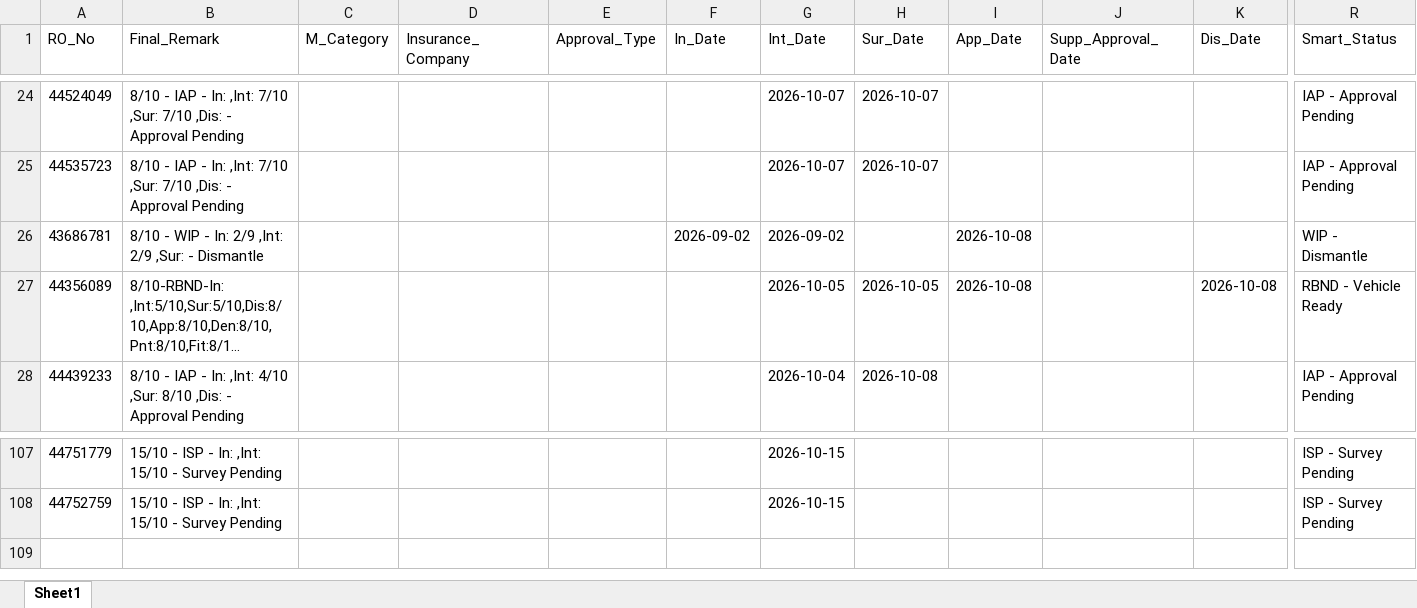
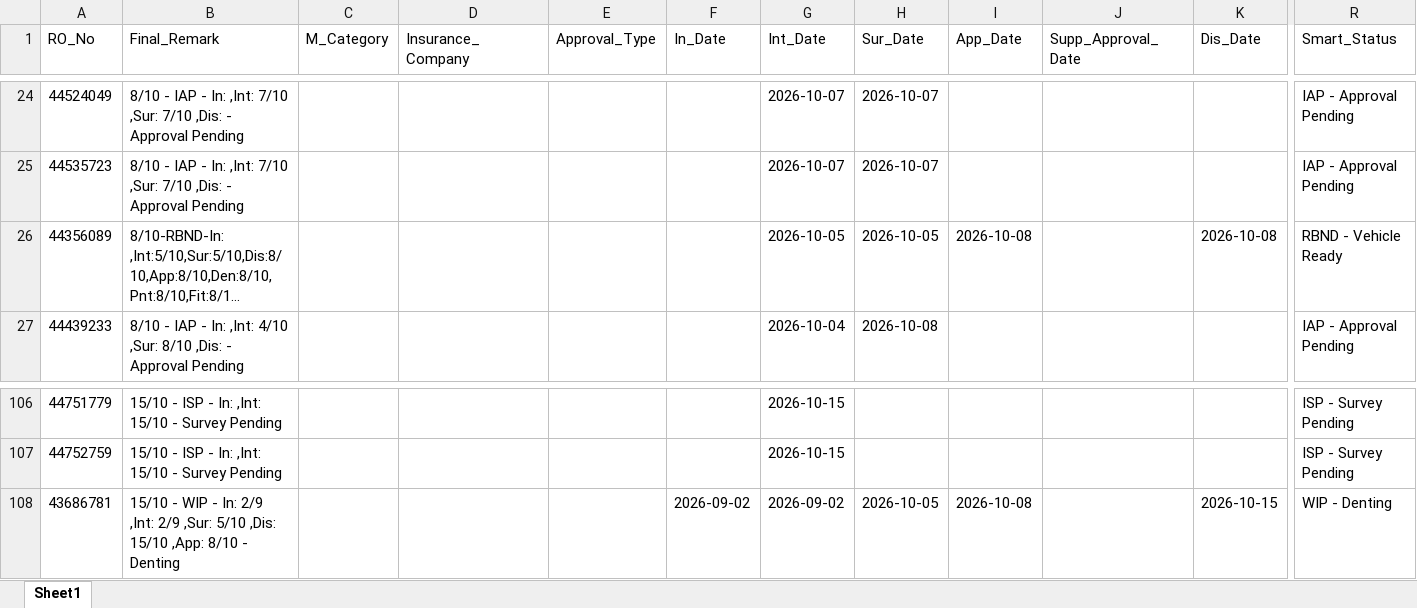
Before and after one commit to mowais05/Remark_update, an Excel workbook: database.xlsx, sheet Sheet1, drawn as a sheet; only a part is shown, gaps mark what is left out; long unchanged cells end in …; values as stored, in another font and other column widths than the file's, no borders; removed rows and columns are numbered as before the commit, all else as after; rows hold the shown columns only; the diff names each change by its address in the sheet, - before the commit and + after, or states it on an @@ line.

Commit message:
Update Database

```diff
--- a/database.xlsx (sheet Sheet1)
+++ b/database.xlsx (sheet Sheet1)
-row 26: 43686781 | 8/10 - WIP - In: 2/9 ,Int: 2/9 ,Sur: - Dismantle |  |  |  | 2026-09-02 | 2026-09-02 |  | 2026-10-08 |  |  | WIP - Dismantle
+row 108: 43686781 | 15/10 - WIP - In: 2/9 ,Int: 2/9 ,Sur: 5/10 ,Dis: 15/10 ,App: 8/10 - Denting |  |  |  | 2026-09-02 | 2026-09-02 | 2026-10-05 | 2026-10-08 |  | 2026-10-15 | WIP - Denting
```
